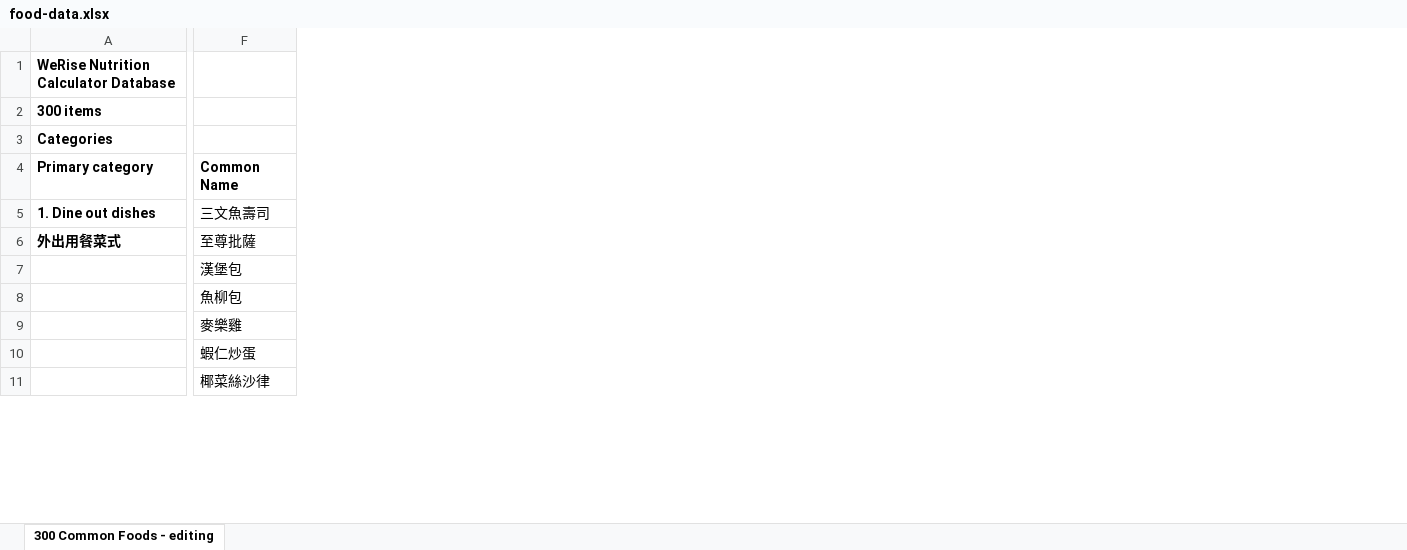
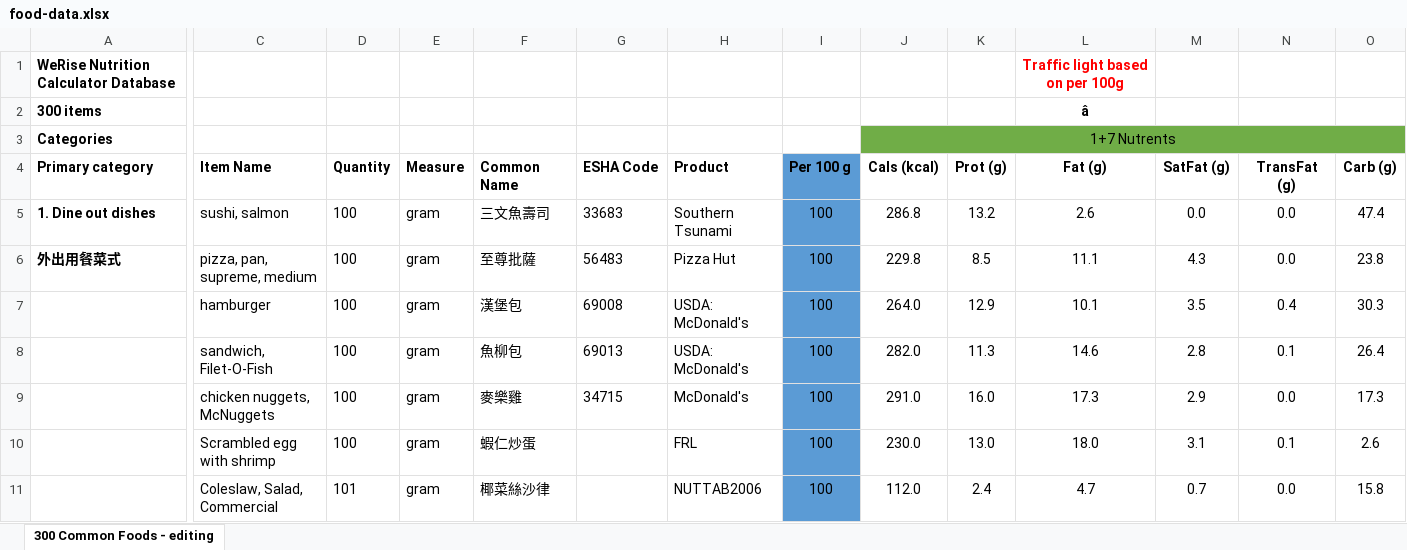
Before and after one commit to SkullCutter02/nutrition-calculator, an Excel workbook: public/food-data.xlsx, sheet 300 Common Foods - editing, drawn as a sheet; only a part is shown, gaps mark what is left out; values as stored, in another font and other column widths than the file's, no borders; conditional formats not drawn; the diff covers the shown part only; the diff names each change by its address in the sheet, - before the commit and + after, or states it on an @@ line.

```diff
--- a/public/food-data.xlsx (sheet 300 Common Foods - editing)
+++ b/public/food-data.xlsx (sheet 300 Common Foods - editing)
@@ column C unhidden, rows 4-11: Item Name | sushi, salmon | pizza, pan, supreme, medium | hamburger | sandwich, Filet-O-Fish | chicken nuggets, McNuggets | Scrambled egg with shrimp | Coleslaw, Salad, Commercial @@
@@ column D unhidden, rows 4-11: Quantity | 100 | 100 | 100 | 100 | 100 | 100 | 101 @@
@@ column E unhidden, rows 4-11: Measure | gram | gram | gram | gram | gram | gram | gram @@
@@ column G unhidden, rows 4-9: ESHA Code | 33683 | 56483 | 69008 | 69013 | 34715 @@
@@ column H unhidden, rows 4-11: Product | Southern Tsunami | Pizza Hut | USDA: McDonald's | USDA: McDonald's | McDonald's | FRL | NUTTAB2006 @@
@@ column I unhidden, rows 4-11: Per 100 g | 100 | 100 | 100 | 100 | 100 | 100 | 100 @@
@@ column J unhidden, rows 3-11: 1+7 Nutrents | Cals (kcal) | 286.8 | 229.8 | 264.0 | 282.0 | 291.0 | 230.0 | 112.0 @@
@@ column K unhidden, rows 4-11: Prot (g) | 13.2 | 8.5 | 12.9 | 11.3 | 16.0 | 13.0 | 2.4 @@
@@ column L unhidden, rows 1-11: Traffic light based on per 100g | â |  | Fat (g) | 2.6 | 11.1 | 10.1 | 14.6 | 17.3 | 18.0 | 4.7 @@
@@ column M unhidden, rows 4-11: SatFat (g) | 0.0 | 4.3 | 3.5 | 2.8 | 2.9 | 3.1 | 0.7 @@
@@ column N unhidden, rows 4-11: TransFat (g) | 0.0 | 0.0 | 0.4 | 0.1 | 0.0 | 0.1 | 0.0 @@
@@ column O unhidden, rows 4-11: Carb (g) | 47.4 | 23.8 | 30.3 | 26.4 | 17.3 | 2.6 | 15.8 @@
```
Also changed, not shown: 15 added columns elsewhere in this sheet, 2 other files.
